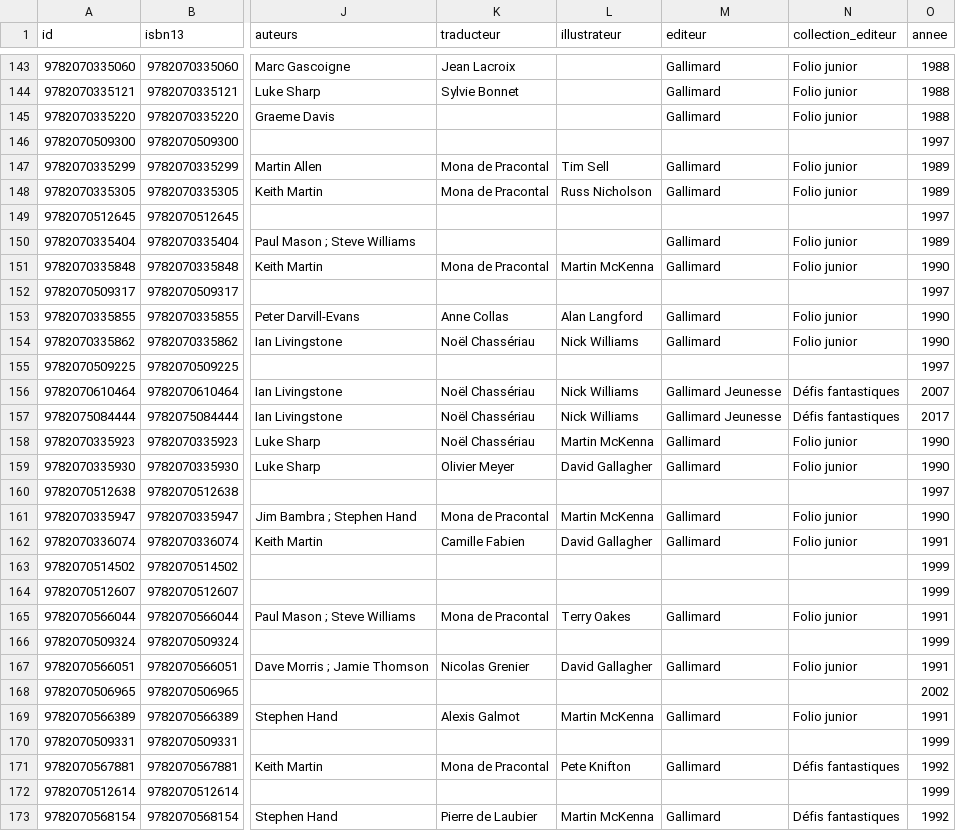
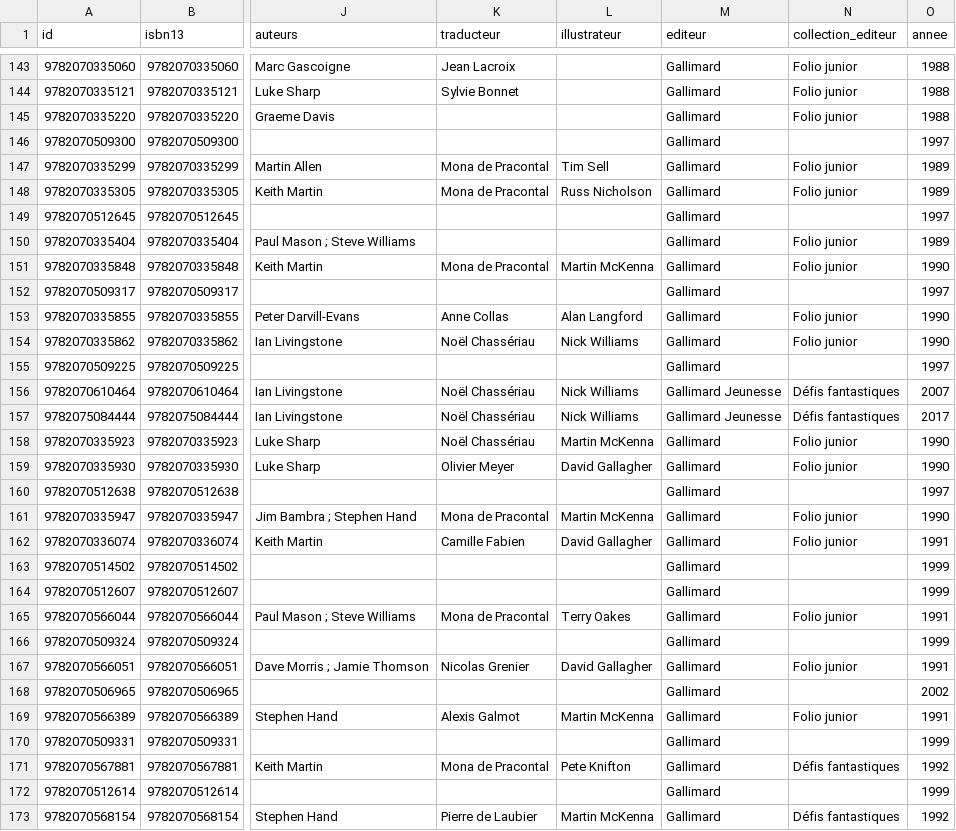
Before and after one commit to loliba92/LDVELH, a CSV file: data/processed/editions.csv, drawn as a sheet; only a part is shown, gaps mark what is left out; the diff covers the shown part only; the diff names each change by its address in the sheet, - before the commit and + after, or states it on an @@ line.

```diff
--- a/data/processed/editions.csv
+++ b/data/processed/editions.csv
-M146 (editeur): (empty)
+M146 (editeur): Gallimard
-M149 (editeur): (empty)
+M149 (editeur): Gallimard
-M152 (editeur): (empty)
+M152 (editeur): Gallimard
-M155 (editeur): (empty)
+M155 (editeur): Gallimard
-M160 (editeur): (empty)
+M160 (editeur): Gallimard
-M163:M164 (editeur): (empty)
+M163:M164 (editeur): Gallimard
-M166 (editeur): (empty)
+M166 (editeur): Gallimard
-M168 (editeur): (empty)
+M168 (editeur): Gallimard
-M170 (editeur): (empty)
+M170 (editeur): Gallimard
-M172 (editeur): (empty)
+M172 (editeur): Gallimard
```
Also changed, not shown: 75 edited cells elsewhere in this file, 3 other files.
